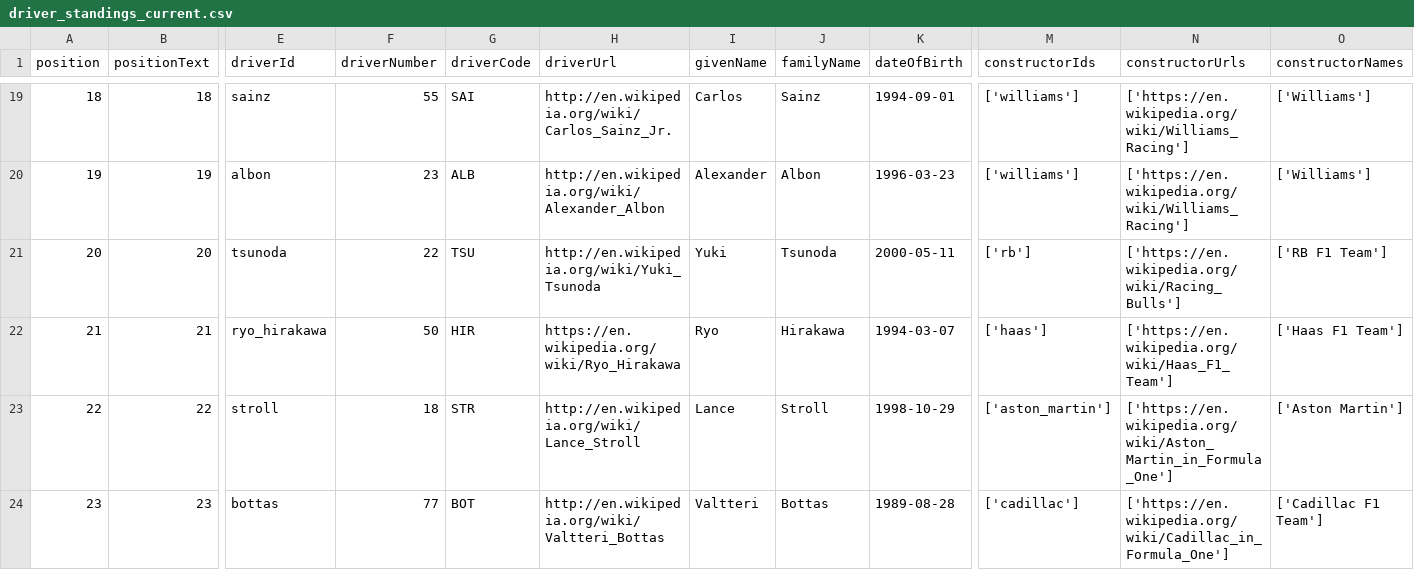
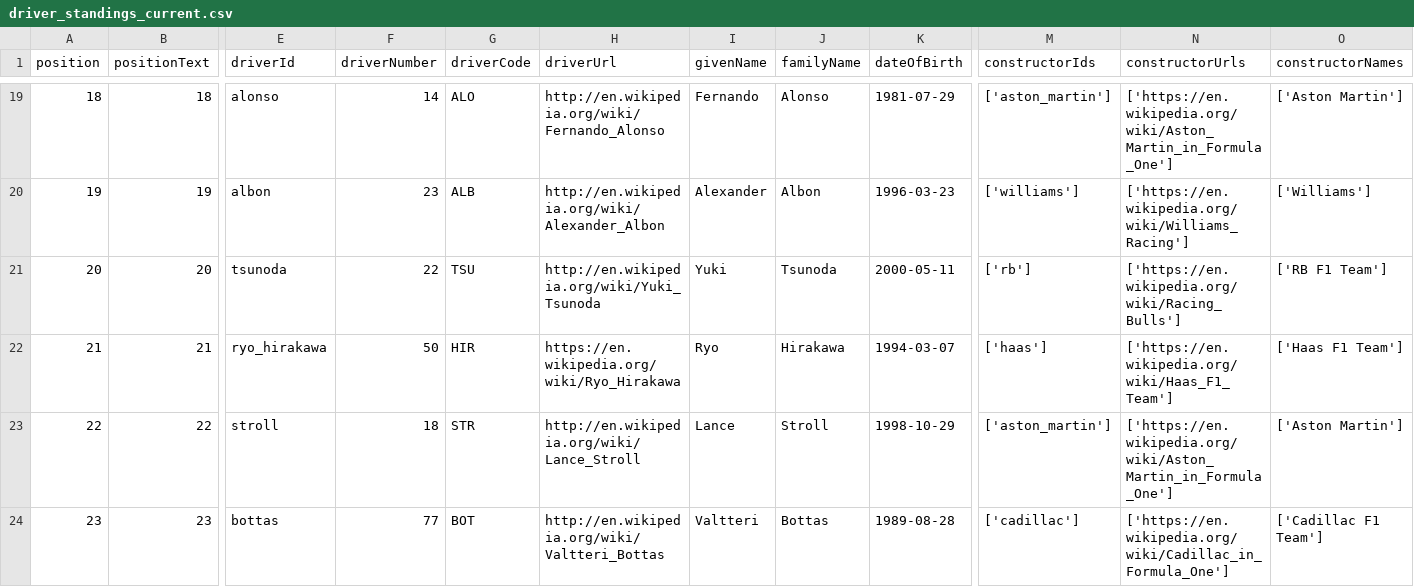
Before and after one commit to Rochit1/F1-Analytics-Dashboard, a CSV file: data/driver_standings_current.csv, drawn as a sheet; only a part is shown, gaps mark what is left out; the diff covers the shown part only; the diff names each change by its address in the sheet, - before the commit and + after, or states it on an @@ line.

```diff
--- a/data/driver_standings_current.csv
+++ b/data/driver_standings_current.csv
-E19 (driverId): sainz
+E19 (driverId): alonso
-F19 (driverNumber): 55
+F19 (driverNumber): 14
-G19 (driverCode): SAI
+G19 (driverCode): ALO
-H19 (driverUrl): http://en.wikipedia.org/wiki/Carlos_Sainz_Jr.
+H19 (driverUrl): http://en.wikipedia.org/wiki/Fernando_Alonso
-I19 (givenName): Carlos
+I19 (givenName): Fernando
-J19 (familyName): Sainz
+J19 (familyName): Alonso
-K19 (dateOfBirth): 1994-09-01
+K19 (dateOfBirth): 1981-07-29
-M19 (constructorIds): ['williams']
+M19 (constructorIds): ['aston_martin']
-N19 (constructorUrls): ['https://en.wikipedia.org/wiki/Williams_Racing']
+N19 (constructorUrls): ['https://en.wikipedia.org/wiki/Aston_Martin_in_Formula_One']
-O19 (constructorNames): ['Williams']
+O19 (constructorNames): ['Aston Martin']
```
Also changed, not shown: 1 added row, 1 removed row, 59 edited cells and row numbers in column A elsewhere in this file, data/constructor_points_breakdown.csv, data/constructor_standings_current.csv, 5 other files.
